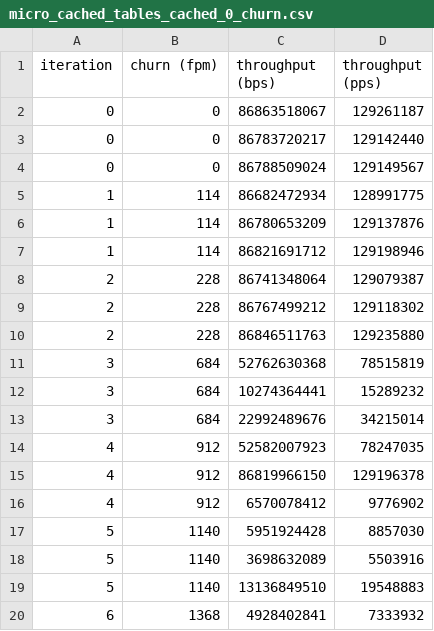
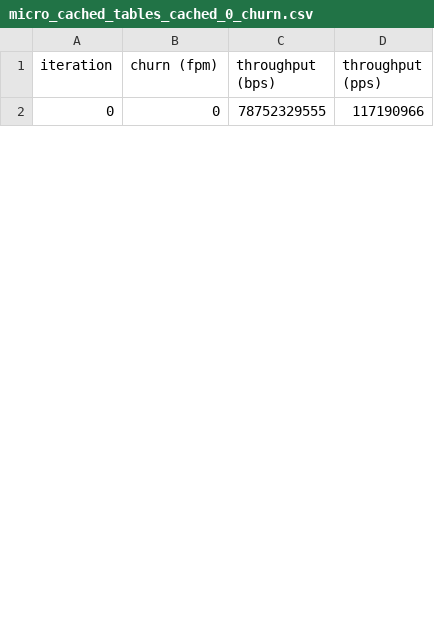
Before and after one commit to gui-baeta/synapse, a CSV file: eval/data/micro_cached_tables_cached_0_churn.csv, drawn as a sheet; only a part is shown; the diff covers the shown part only.

Commit message:
Fixed plots for cached-tables churn experiment

```diff
--- a/eval/data/micro_cached_tables_cached_0_churn.csv
+++ b/eval/data/micro_cached_tables_cached_0_churn.csv
@@ -1,20 +1,2 @@
 iteration,churn (fpm),throughput (bps),throughput (pps)
-0,0,86863518067,129261187
-0,0,86783720217,129142440
-0,0,86788509024,129149567
-1,114,86682472934,128991775
-1,114,86780653209,129137876
-1,114,86821691712,129198946
-2,228,86741348064,129079387
-2,228,86767499212,129118302
-2,228,86846511763,129235880
-3,684,52762630368,78515819
-3,684,10274364441,15289232
-3,684,22992489676,34215014
-4,912,52582007923,78247035
-4,912,86819966150,129196378
-4,912,6570078412,9776902
-5,1140,5951924428,8857030
-5,1140,3698632089,5503916
-5,1140,13136849510,19548883
-6,1368,4928402841,7333932
+0,0,78752329555,117190966
```
Also changed, not shown: 9 added rows and 11 removed rows elsewhere in this file, eval/data/micro_cached_tables_cached_100_churn.csv, eval/data/micro_cached_tables_cached_25_churn.csv, 11 other files.
